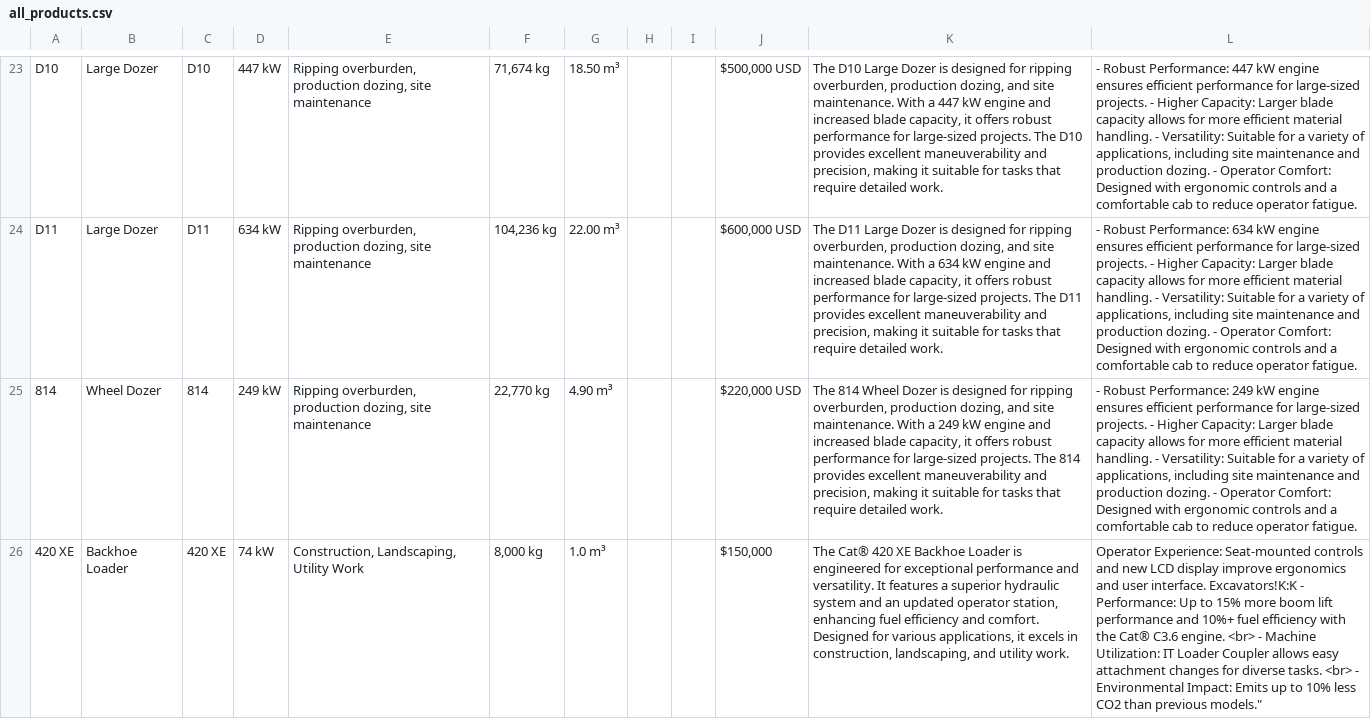
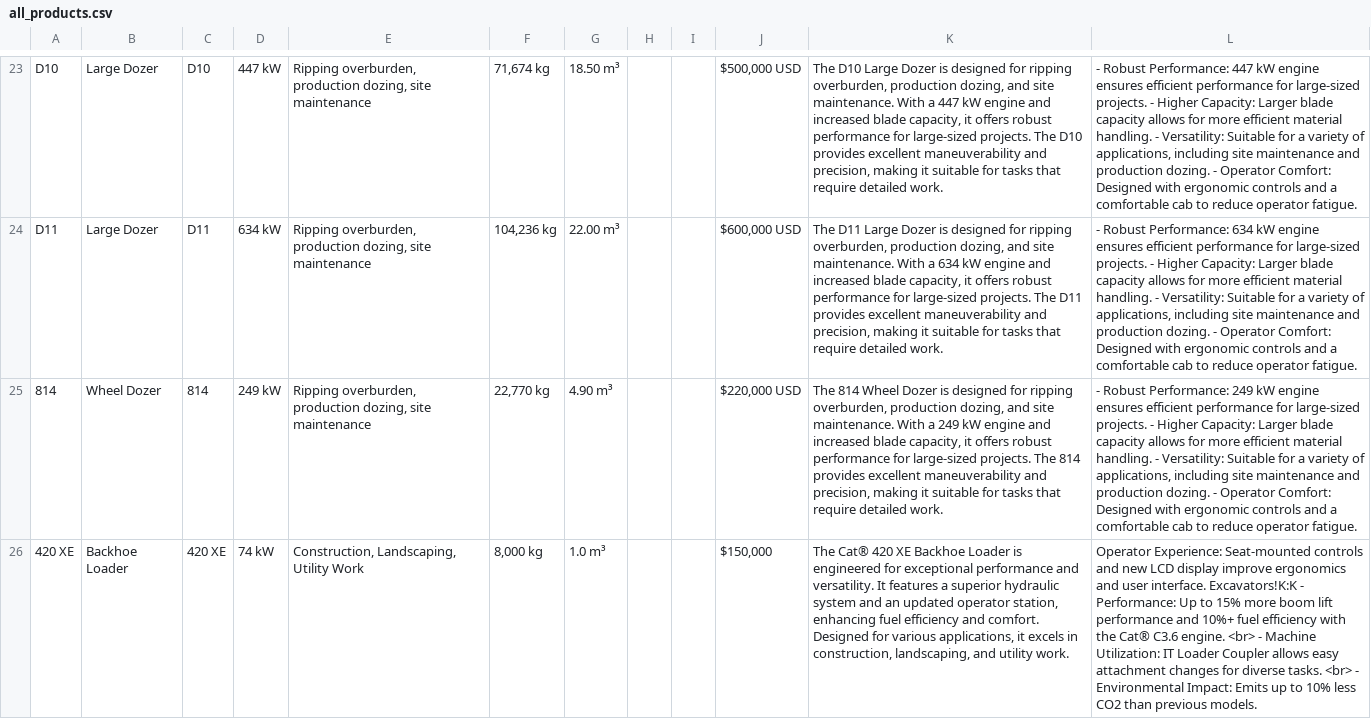
Before and after one commit to RaghuDeloitte/Demo, a CSV file: all_products.csv, drawn as a sheet; only a part is shown, gaps mark what is left out; the diff names each change by its address in the sheet, - before the commit and + after, or states it on an @@ line.

Commit message:
Add files via upload

```diff
--- a/all_products.csv
+++ b/all_products.csv
-L26: …than previous models."
+L26: …than previous models.
```
